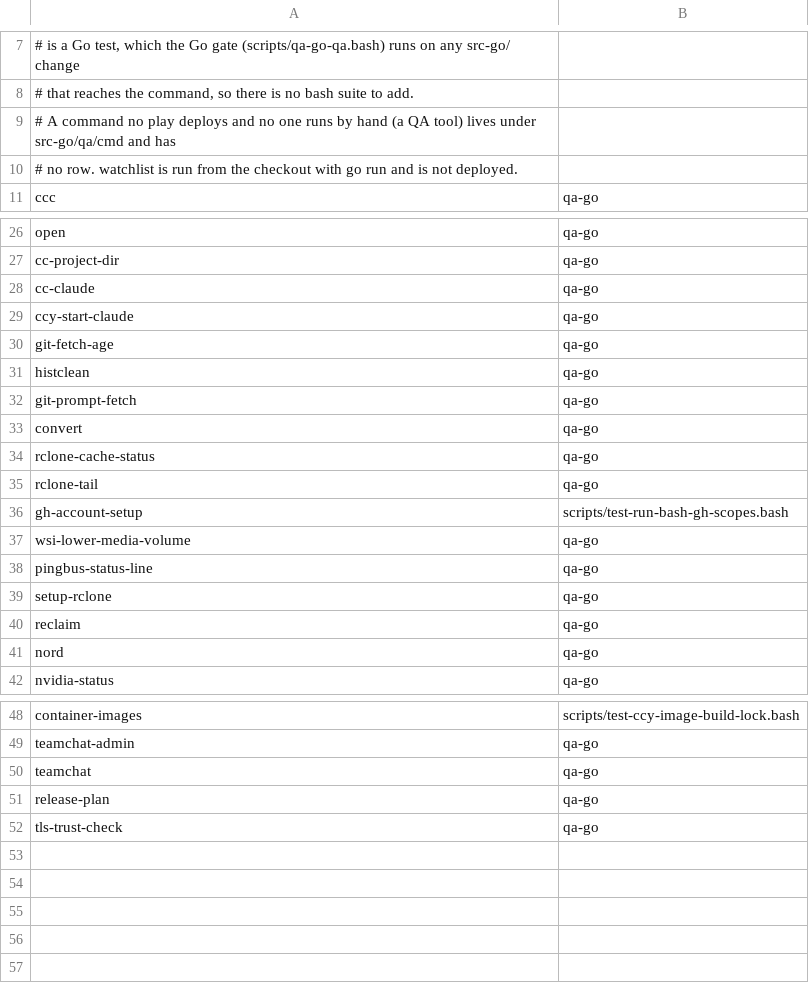
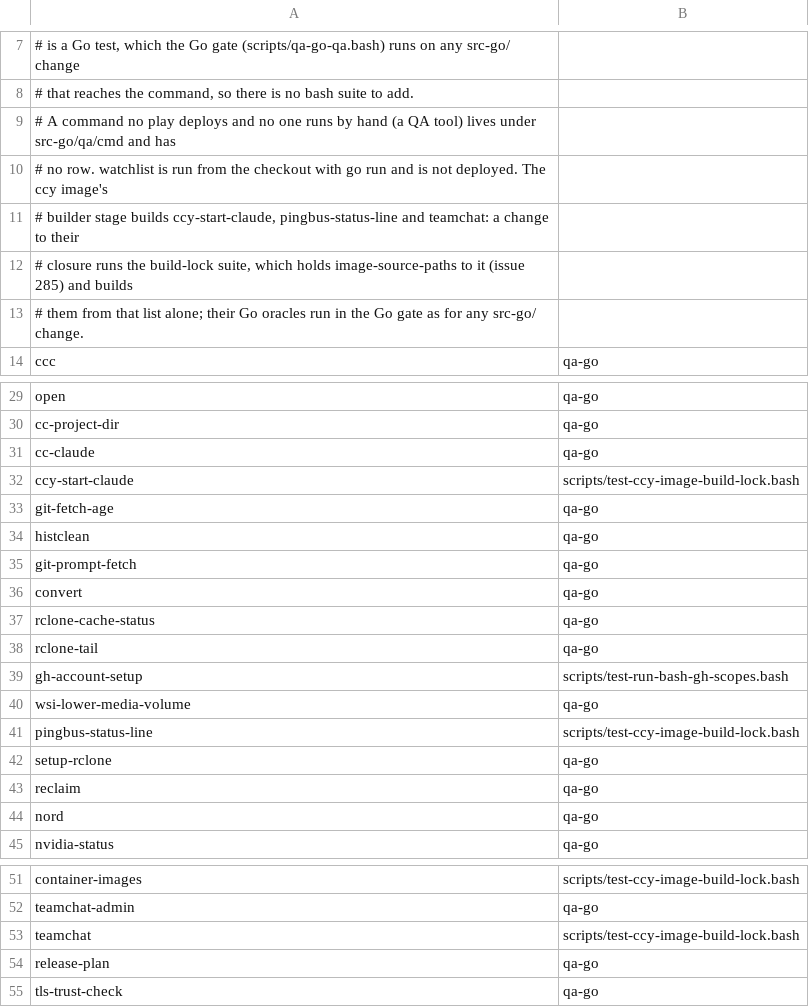
Before and after one commit to LongTermSupport/fedora-desktop, a TSV file: scripts/go-binary-suites.tsv, drawn as a sheet; only a part is shown, gaps mark what is left out.

```diff
--- a/scripts/go-binary-suites.tsv
+++ b/scripts/go-binary-suites.tsv
@@ -9,3 +9,6 @@
 # A command no play deploys and no one runs by hand (a QA tool) lives under src-go/qa/cmd and has
-# no row. watchlist is run from the checkout with go run and is not deployed.
+# no row. watchlist is run from the checkout with go run and is not deployed. The ccy image's
+# builder stage builds ccy-start-claude, pingbus-status-line and teamchat: a change to their
+# closure runs the build-lock suite, which holds image-source-paths to it (issue 285) and builds
+# them from that list alone; their Go oracles run in the Go gate as for any src-go/ change.
 ccc	qa-go
@@ -28,3 +31,3 @@ cc-project-dir	qa-go
 cc-claude	qa-go
-ccy-start-claude	qa-go
+ccy-start-claude	scripts/test-ccy-image-build-lock.bash
 git-fetch-age	qa-go
@@ -37,3 +40,3 @@ gh-account-setup	scripts/test-run-bash-gh-scopes.bash
 wsi-lower-media-volume	qa-go
-pingbus-status-line	qa-go
+pingbus-status-line	scripts/test-ccy-image-build-lock.bash
 setup-rclone	qa-go
@@ -49,3 +52,3 @@ container-images	scripts/test-ccy-image-build-lock.bash
 teamchat-admin	qa-go
-teamchat	qa-go
+teamchat	scripts/test-ccy-image-build-lock.bash
 release-plan	qa-go
```
Also changed, not shown: 4 other files.
